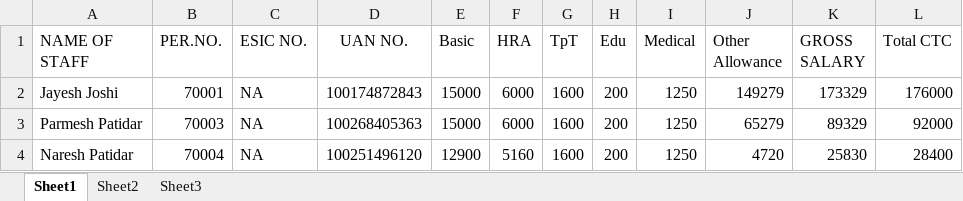
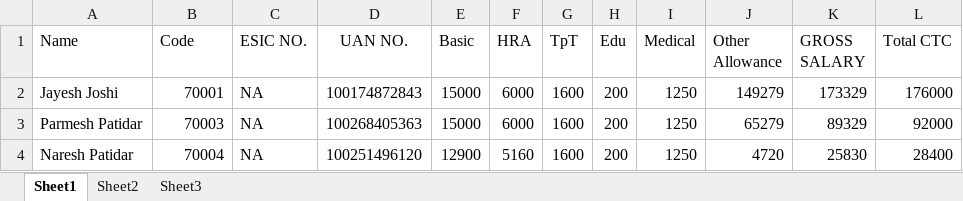
Before and after one commit to mukGH123/vg-app-3, an Excel workbook: Revised-Data 25-08-24.xlsx, sheet Sheet1, drawn as a sheet; only a part is shown; values as stored, in another font and other column widths than the file's, no borders; the diff names each change by its address in the sheet, - before the commit and + after, or states it on an @@ line.

Commit message:
Add files via upload

```diff
--- a/Revised-Data 25-08-24.xlsx (sheet Sheet1)
+++ b/Revised-Data 25-08-24.xlsx (sheet Sheet1)
-A1: NAME OF STAFF
+A1: Name
-B1: PER.NO.
+B1: Code
```
